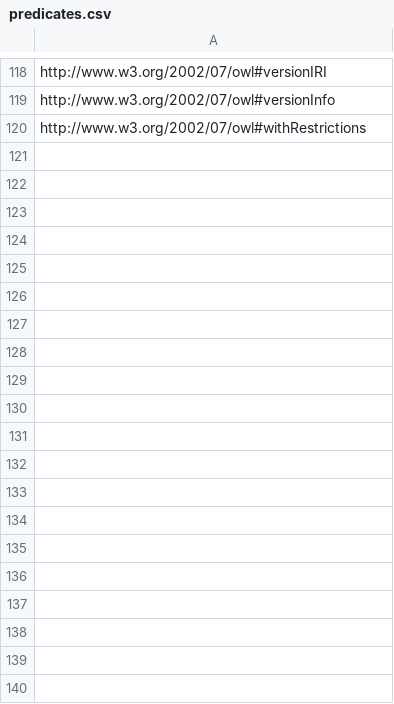
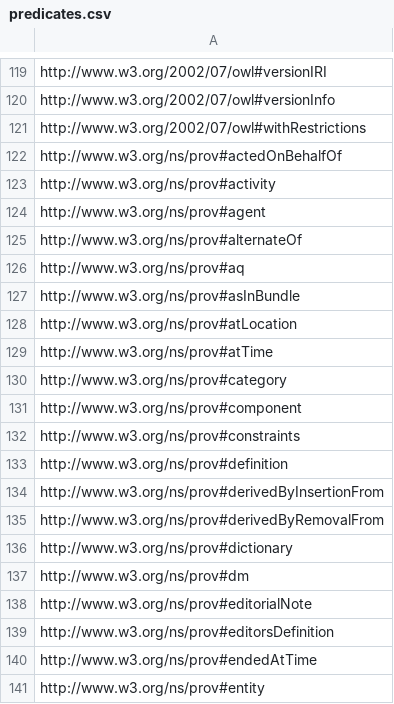
Before and after one commit to bioinformatics-ua/COEUS, a CSV file: src/main/resources/predicates.csv, drawn as a sheet; only a part is shown, gaps mark what is left out; the diff covers the shown part only.

```diff
--- a/src/main/resources/predicates.csv
+++ b/src/main/resources/predicates.csv
@@ -120 +121,21 @@ http://www.w3.org/2002/07/owl#versionInfo
 http://www.w3.org/2002/07/owl#withRestrictions
+http://www.w3.org/ns/prov#actedOnBehalfOf
+http://www.w3.org/ns/prov#activity
+http://www.w3.org/ns/prov#agent
+http://www.w3.org/ns/prov#alternateOf
+http://www.w3.org/ns/prov#aq
+http://www.w3.org/ns/prov#asInBundle
+http://www.w3.org/ns/prov#atLocation
+http://www.w3.org/ns/prov#atTime
+http://www.w3.org/ns/prov#category
+http://www.w3.org/ns/prov#component
+http://www.w3.org/ns/prov#constraints
+http://www.w3.org/ns/prov#definition
+http://www.w3.org/ns/prov#derivedByInsertionFrom
+http://www.w3.org/ns/prov#derivedByRemovalFrom
+http://www.w3.org/ns/prov#dictionary
+http://www.w3.org/ns/prov#dm
+http://www.w3.org/ns/prov#editorialNote
+http://www.w3.org/ns/prov#editorsDefinition
+http://www.w3.org/ns/prov#endedAtTime
+http://www.w3.org/ns/prov#entity
```
Also changed, not shown: 58 added rows elsewhere in this file, 13 other files.
